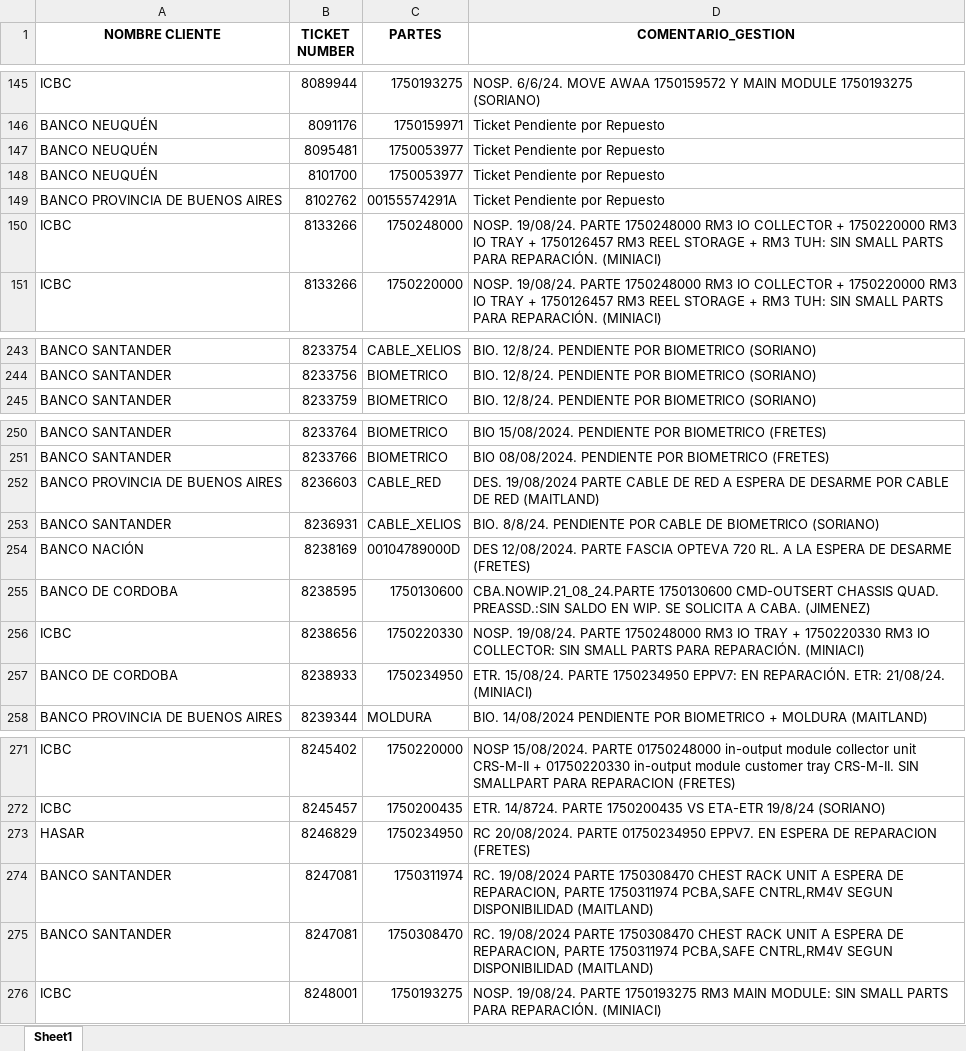
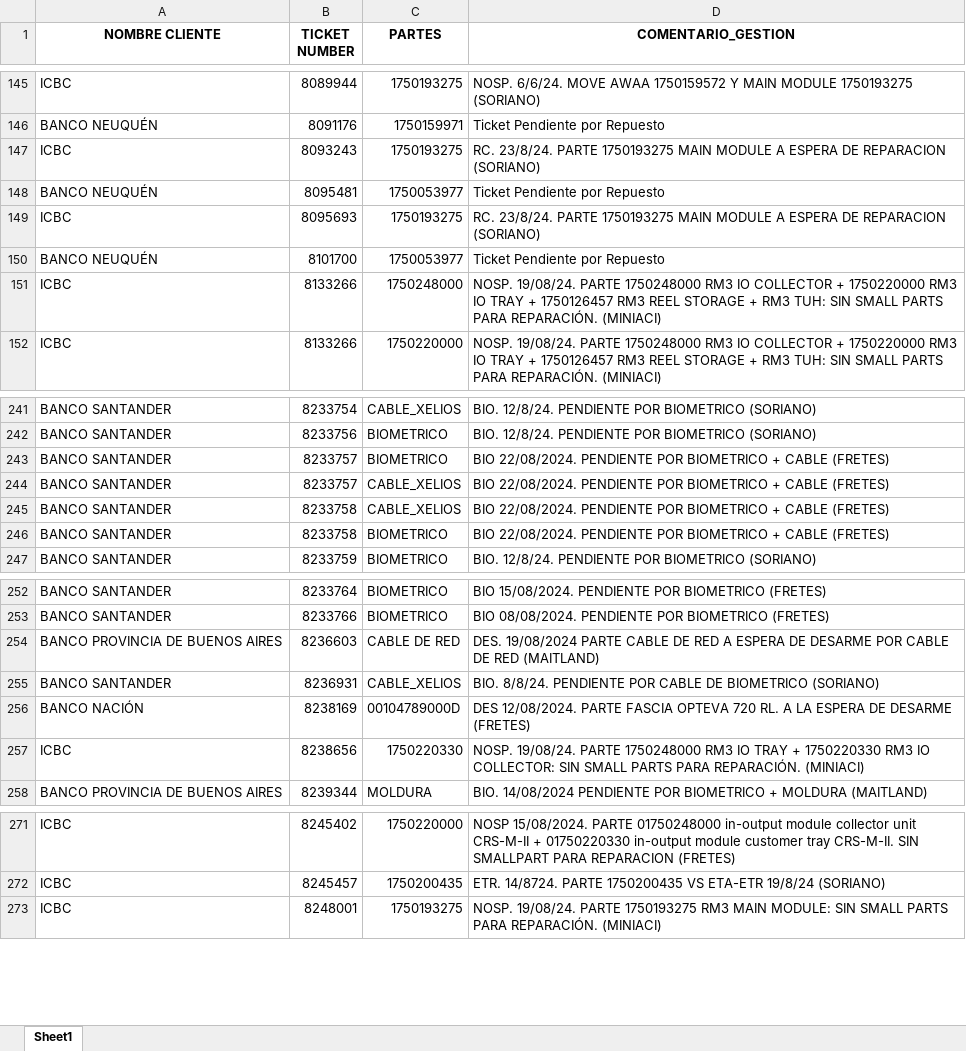
Before and after one commit to lucasrdrz/testdn, an Excel workbook: intento70-30.xlsx, sheet Sheet1, drawn as a sheet; only a part is shown, gaps mark what is left out; values as stored, in another font and other column widths than the file's, no borders; removed rows and columns are numbered as before the commit, all else as after; the diff covers the shown part only; the diff names each change by its address in the sheet, - before the commit and + after, or states it on an @@ line.

```diff
--- a/intento70-30.xlsx (sheet Sheet1)
+++ b/intento70-30.xlsx (sheet Sheet1)
+row 147: ICBC | 8093243 | 1750193275 | RC. 23/8/24. PARTE 1750193275 MAIN MODULE A ESPERA DE REPARACION (SORIANO)
+row 149: ICBC | 8095693 | 1750193275 | RC. 23/8/24. PARTE 1750193275 MAIN MODULE A ESPERA DE REPARACION (SORIANO)
-row 149: BANCO PROVINCIA DE BUENOS AIRES | 8102762 | 00155574291A | Ticket Pendiente por Repuesto
+row 243: BANCO SANTANDER | 8233757 | BIOMETRICO | BIO 22/08/2024. PENDIENTE POR BIOMETRICO + CABLE (FRETES)
+row 244: BANCO SANTANDER | 8233757 | CABLE_XELIOS | BIO 22/08/2024. PENDIENTE POR BIOMETRICO + CABLE (FRETES)
+row 245: BANCO SANTANDER | 8233758 | CABLE_XELIOS | BIO 22/08/2024. PENDIENTE POR BIOMETRICO + CABLE (FRETES)
+row 246: BANCO SANTANDER | 8233758 | BIOMETRICO | BIO 22/08/2024. PENDIENTE POR BIOMETRICO + CABLE (FRETES)
-C254 (PARTES): CABLE_RED
+C254 (PARTES): CABLE DE RED
-row 255: BANCO DE CORDOBA | 8238595 | 1750130600 | CBA.NOWIP.21_08_24.PARTE 1750130600 CMD-OUTSERT CHASSIS QUAD. PREASSD.:SIN SALDO EN WIP. SE SOLICITA A CABA. (JIMENEZ)
-row 257: BANCO DE CORDOBA | 8238933 | 1750234950 | ETR. 15/08/24. PARTE 1750234950 EPPV7: EN REPARACIÓN. ETR: 21/08/24. (MINIACI)
-row 273: HASAR | 8246829 | 1750234950 | RC 20/08/2024. PARTE 01750234950 EPPV7. EN ESPERA DE REPARACION (FRETES)
-row 274: BANCO SANTANDER | 8247081 | 1750311974 | RC. 19/08/2024 PARTE 1750308470 CHEST RACK UNIT A ESPERA DE REPARACION, PARTE 1750311974 PCBA,SAFE CNTRL,RM4V SEGUN DISPONIBILIDAD (MAITLAND)
-row 275: BANCO SANTANDER | 8247081 | 1750308470 | RC. 19/08/2024 PARTE 1750308470 CHEST RACK UNIT A ESPERA DE REPARACION, PARTE 1750311974 PCBA,SAFE CNTRL,RM4V SEGUN DISPONIBILIDAD (MAITLAND)
```
Also changed, not shown: 13 added rows, 29 removed rows and 16 edited cells elsewhere in this sheet, TicktesPendientes.xlsx, 1 other file.
